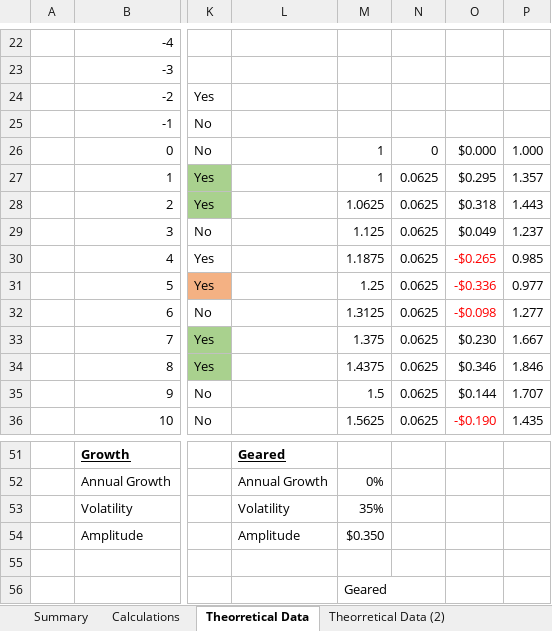
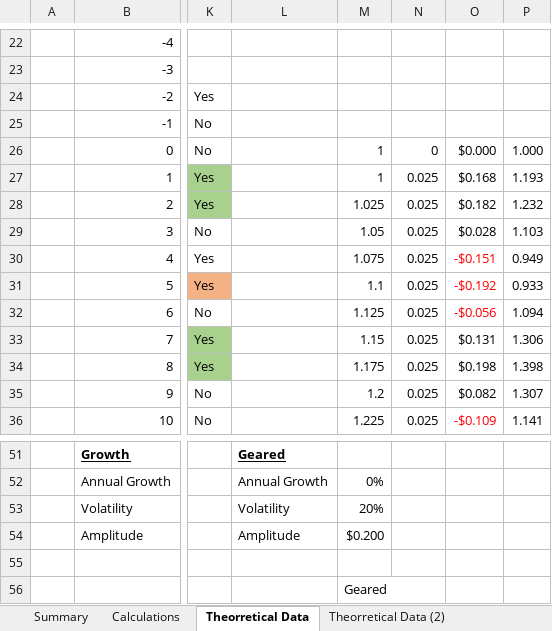
Before and after one commit to brisbaneroboticsclub/stockmarketpredictor, an Excel workbook: AutoBalancing.xlsx, sheet Theorretical Data, drawn as a sheet; only a part is shown, gaps mark what is left out; values as stored, in another font and other column widths than the file's, no borders; the diff covers the shown part only; the diff names each change by its address in the sheet, - before the commit and + after, or states it on an @@ line.

```diff
--- a/AutoBalancing.xlsx (sheet Theorretical Data)
+++ b/AutoBalancing.xlsx (sheet Theorretical Data)
-N27:N36: 0.0625
+N27:N36: 0.025
-O27: $0.295
+O27: $0.168
-P27: 1.357
+P27: 1.193
-M28: 1.0625
+M28: 1.025
-O28: $0.318
+O28: $0.182
-P28: 1.443
+P28: 1.232
-M29: 1.125
+M29: 1.05
-O29: $0.049
+O29: $0.028
-P29: 1.237
+P29: 1.103
-M30: 1.1875
+M30: 1.075
-O30: -$0.265
+O30: -$0.151
-P30: 0.985
+P30: 0.949
-M31: 1.25
+M31: 1.1
-O31: -$0.336
+O31: -$0.192
-P31: 0.977
+P31: 0.933
-M32: 1.3125
+M32: 1.125
-O32: -$0.098
+O32: -$0.056
-P32: 1.277
+P32: 1.094
-M33: 1.375
+M33: 1.15
-O33: $0.230
+O33: $0.131
-P33: 1.667
+P33: 1.306
-M34: 1.4375
+M34: 1.175
-O34: $0.346
+O34: $0.198
-P34: 1.846
+P34: 1.398
-M35: 1.5
+M35: 1.2
-O35: $0.144
+O35: $0.082
-P35: 1.707
+P35: 1.307
-M36: 1.5625
+M36: 1.225
-O36: -$0.190
+O36: -$0.109
-P36: 1.435
+P36: 1.141
-M53: 35%
+M53: 20%
-M54: $0.350
+M54: $0.200
```
Also changed, not shown: 155 edited cells elsewhere in this sheet, sheet Calculations, sheet Theorretical Data (2), sheet Summary, formulas that keep their value, charts or pictures.
